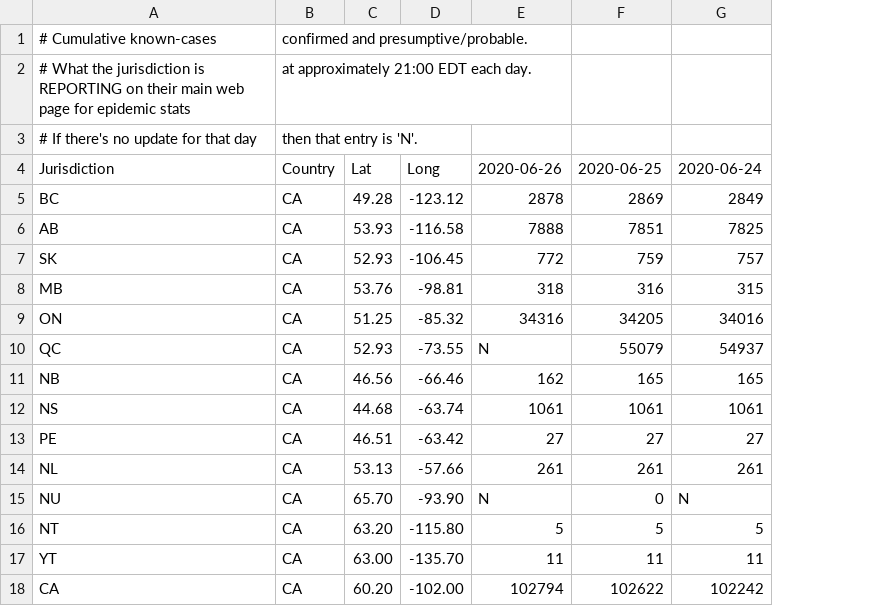
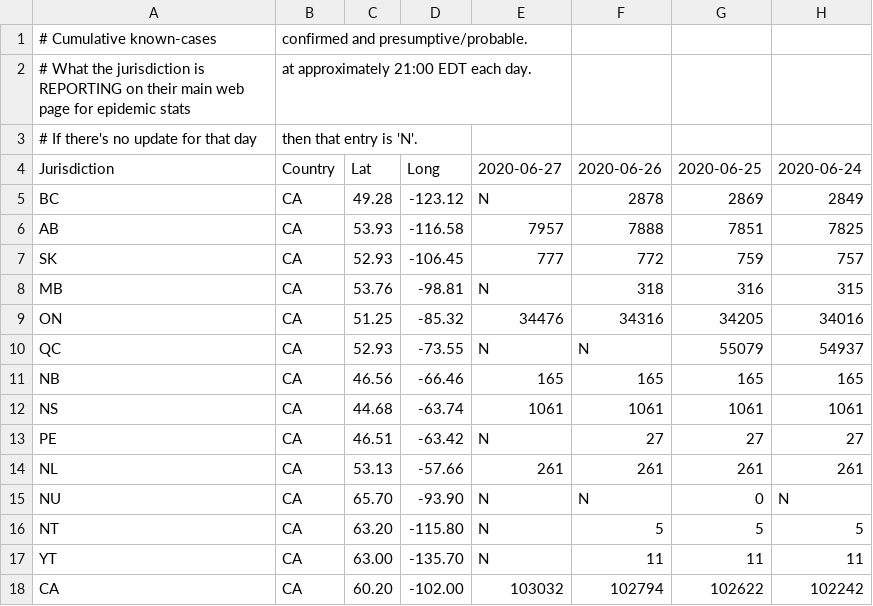
Before and after one commit to johanley/covid-19-canada, a CSV file: data/csv/known_cases.csv, drawn as a sheet; only a part is shown; addresses are those after the commit; the diff names each change by its address in the sheet, - before the commit and + after, or states it on an @@ line.

```diff
--- a/data/csv/known_cases.csv
+++ b/data/csv/known_cases.csv
+column E, rows 4-18: 2020-06-27 | N | 7957 | 777 | N | 34476 | N | 165 | 1061 | N | 261 | N | N | N | 103032
-F11: 162
+F11: 165
```
Also changed, not shown: data/csv/deaths.csv, data/csv/hosp.csv, 38 other files.
